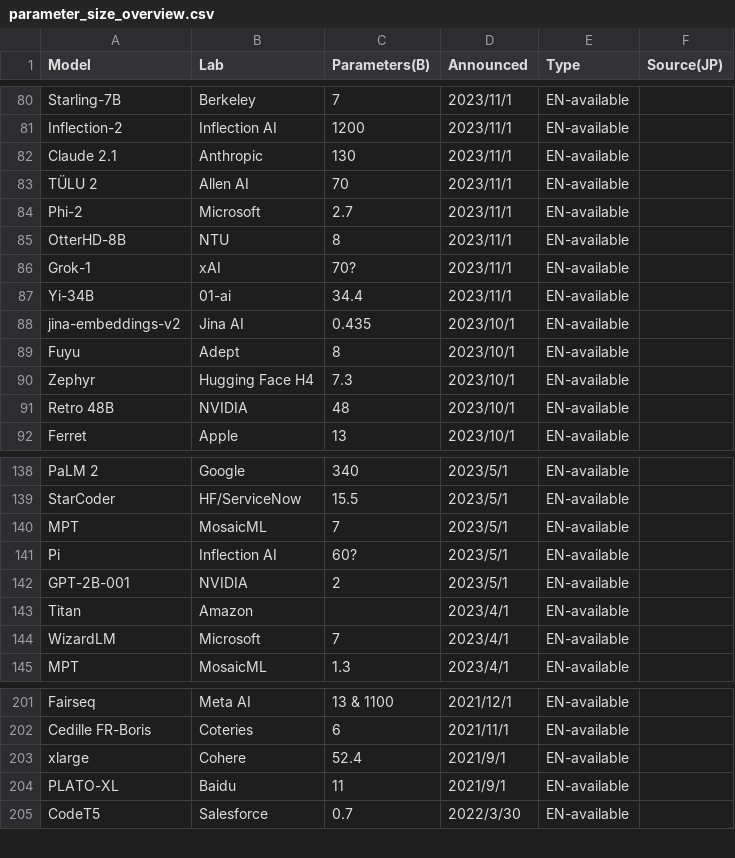
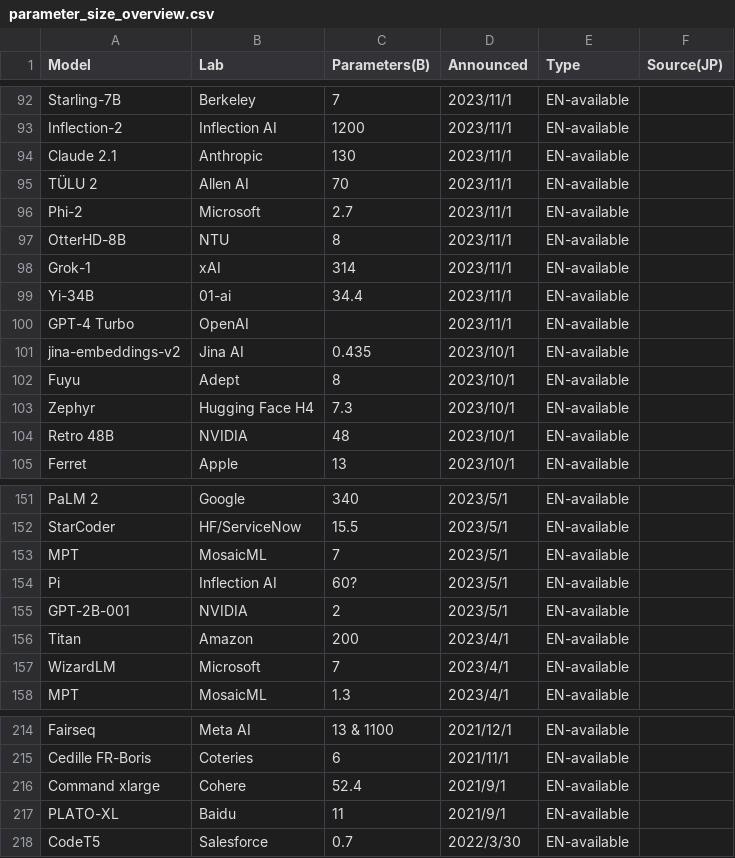
Before and after one commit to llm-jp/awesome-japanese-llm, a CSV file: figures/scripts/parameter_size_overview.csv, drawn as a sheet; only a part is shown, gaps mark what is left out; the diff covers the shown part only.

```diff
--- a/figures/scripts/parameter_size_overview.csv
+++ b/figures/scripts/parameter_size_overview.csv
@@ -85,4 +97,5 @@ Phi-2,Microsoft,2.7,2023/11/1,EN-available,
 OtterHD-8B,NTU,8,2023/11/1,EN-available,
-Grok-1,xAI,70?,2023/11/1,EN-available,
+Grok-1,xAI,314,2023/11/1,EN-available,
 Yi-34B,01-ai,34.4,2023/11/1,EN-available,
+GPT-4 Turbo,OpenAI,,2023/11/1,EN-available,
 jina-embeddings-v2,Jina AI,0.435,2023/10/1,EN-available,
@@ -142,3 +155,3 @@ Pi,Inflection AI,60?,2023/5/1,EN-available,
 GPT-2B-001,NVIDIA,2,2023/5/1,EN-available,
-Titan,Amazon,,2023/4/1,EN-available,
+Titan,Amazon,200,2023/4/1,EN-available,
 WizardLM,Microsoft,7,2023/4/1,EN-available,
@@ -202,3 +215,3 @@ Fairseq,Meta AI,13 & 1100,2021/12/1,EN-available,
 Cedille FR-Boris,Coteries,6,2021/11/1,EN-available,
-xlarge,Cohere,52.4,2021/9/1,EN-available,
+Command xlarge,Cohere,52.4,2021/9/1,EN-available,
 PLATO-XL,Baidu,11,2021/9/1,EN-available,
```
Also changed, not shown: 16 added rows elsewhere in this file, 5 other files.
